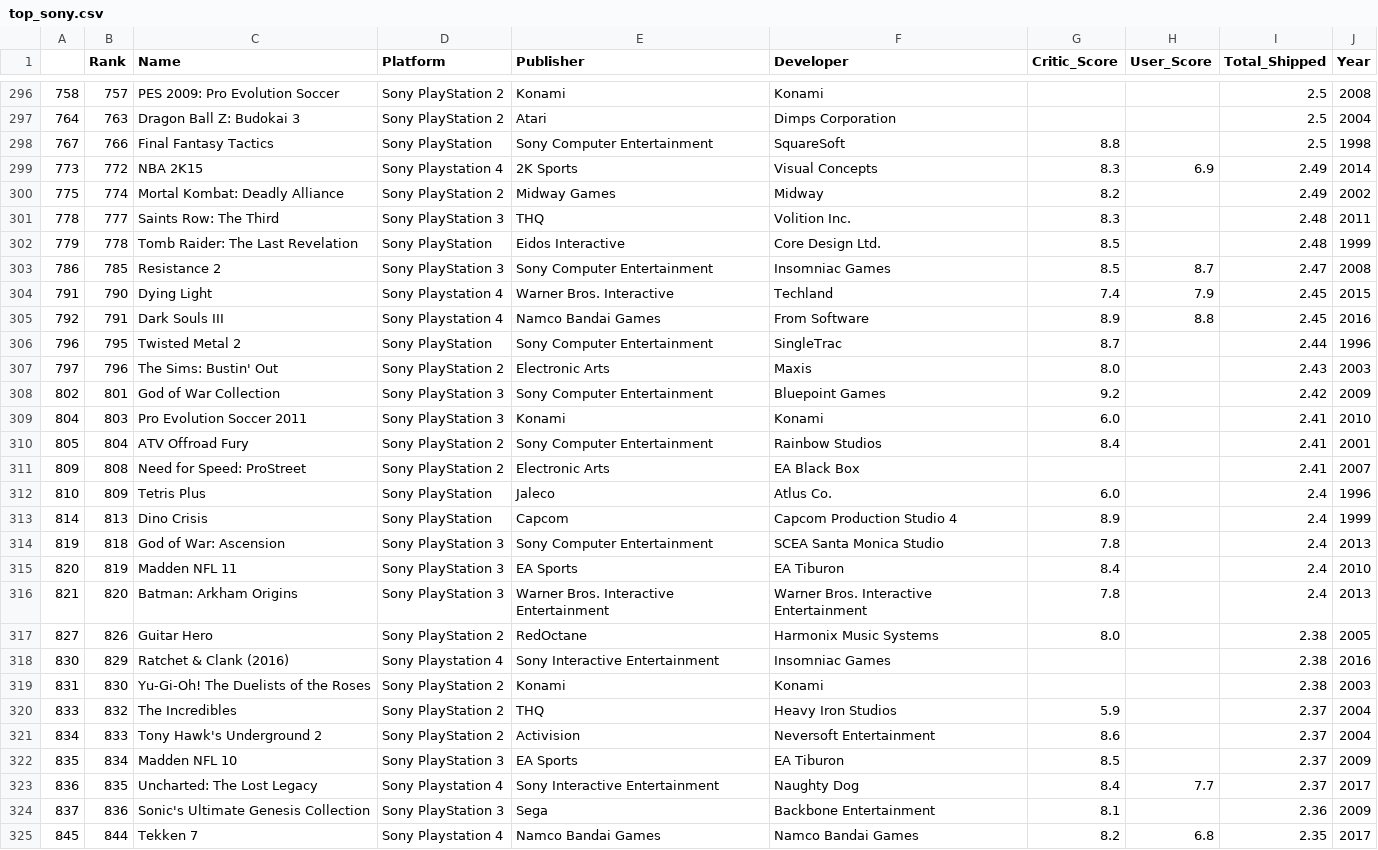
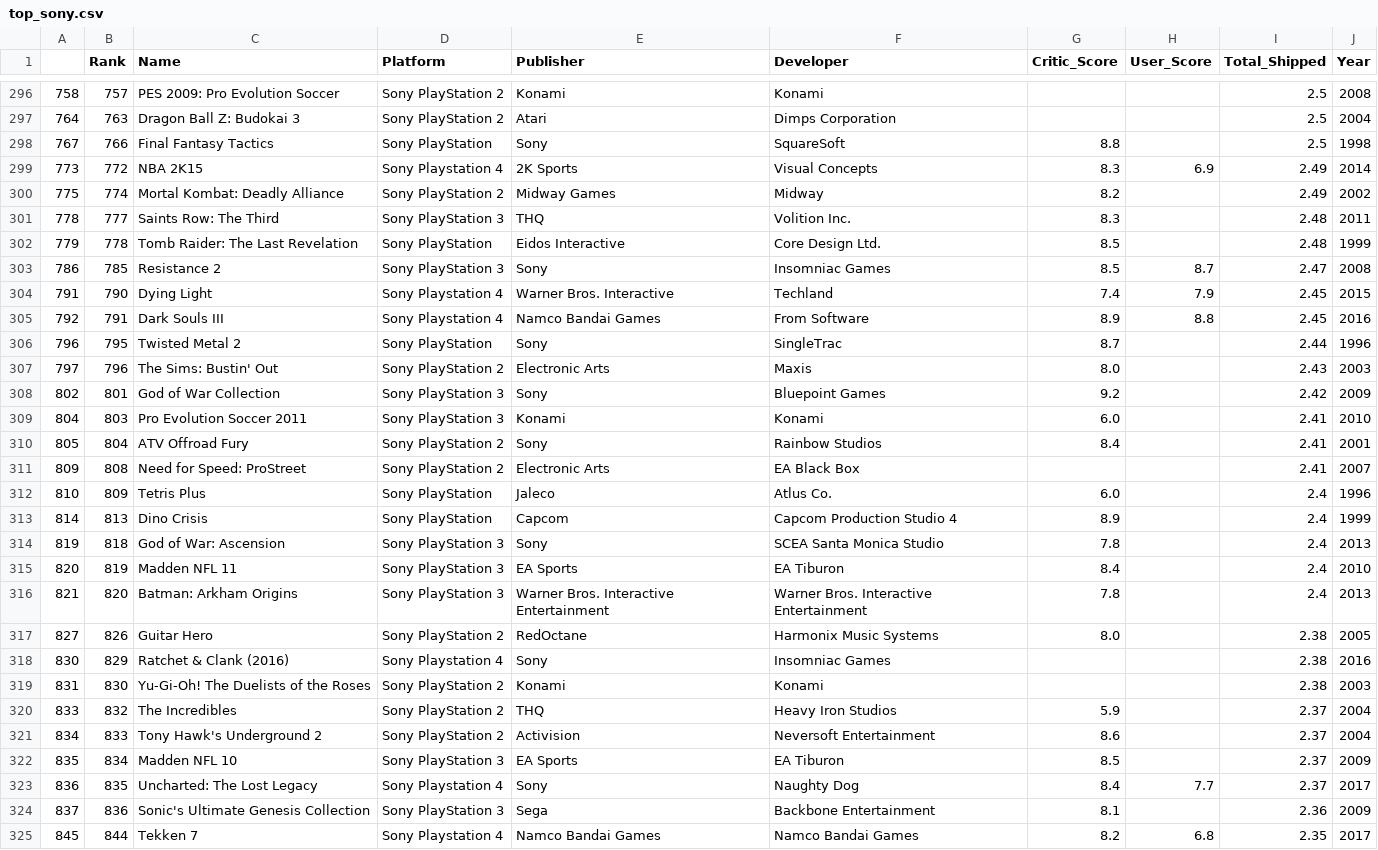
Before and after one commit to ndetrempe/ndetrempe.github.io, a CSV file: top_sony.csv, drawn as a sheet; only a part is shown, gaps mark what is left out; the diff covers the shown part only.

```diff
--- a/top_sony.csv
+++ b/top_sony.csv
@@ -297,3 +297,3 @@
 764,763,Dragon Ball Z: Budokai 3,Sony PlayStation 2,Atari,Dimps Corporation,,,2.5,2004
-767,766,Final Fantasy Tactics,Sony PlayStation,Sony Computer Entertainment,SquareSoft,8.8,,2.5,1998
+767,766,Final Fantasy Tactics,Sony PlayStation,Sony,SquareSoft,8.8,,2.5,1998
 773,772,NBA 2K15,Sony Playstation 4,2K Sports,Visual Concepts,8.3,6.9,2.49,2014
@@ -302,10 +302,10 @@
 779,778,Tomb Raider: The Last Revelation,Sony PlayStation,Eidos Interactive,Core Design Ltd.,8.5,,2.48,1999
-786,785,Resistance 2,Sony PlayStation 3,Sony Computer Entertainment,Insomniac Games,8.5,8.7,2.47,2008
+786,785,Resistance 2,Sony PlayStation 3,Sony,Insomniac Games,8.5,8.7,2.47,2008
 791,790,Dying Light,Sony Playstation 4,Warner Bros. Interactive,Techland,7.4,7.9,2.45,2015
 792,791,Dark Souls III,Sony Playstation 4,Namco Bandai Games,From Software,8.9,8.8,2.45,2016
-796,795,Twisted Metal 2,Sony PlayStation,Sony Computer Entertainment,SingleTrac,8.7,,2.44,1996
+796,795,Twisted Metal 2,Sony PlayStation,Sony,SingleTrac,8.7,,2.44,1996
 797,796,The Sims: Bustin' Out,Sony PlayStation 2,Electronic Arts,Maxis,8.0,,2.43,2003
-802,801,God of War Collection,Sony PlayStation 3,Sony Computer Entertainment,Bluepoint Games,9.2,,2.42,2009
+802,801,God of War Collection,Sony PlayStation 3,Sony,Bluepoint Games,9.2,,2.42,2009
 804,803,Pro Evolution Soccer 2011,Sony PlayStation 3,Konami,Konami,6.0,,2.41,2010
-805,804,ATV Offroad Fury,Sony PlayStation 2,Sony Computer Entertainment,Rainbow Studios,8.4,,2.41,2001
+805,804,ATV Offroad Fury,Sony PlayStation 2,Sony,Rainbow Studios,8.4,,2.41,2001
 809,808,Need for Speed: ProStreet,Sony PlayStation 2,Electronic Arts,EA Black Box,,,2.41,2007
@@ -313,3 +313,3 @@
 814,813,Dino Crisis,Sony PlayStation,Capcom,Capcom Production Studio 4,8.9,,2.4,1999
-819,818,God of War: Ascension,Sony PlayStation 3,Sony Computer Entertainment,SCEA Santa Monica Studio,7.8,,2.4,2013
+819,818,God of War: Ascension,Sony PlayStation 3,Sony,SCEA Santa Monica Studio,7.8,,2.4,2013
 820,819,Madden NFL 11,Sony PlayStation 3,EA Sports,EA Tiburon,8.4,,2.4,2010
@@ -317,3 +317,3 @@
 827,826,Guitar Hero,Sony PlayStation 2,RedOctane,Harmonix Music Systems,8.0,,2.38,2005
-830,829,Ratchet & Clank (2016),Sony Playstation 4,Sony Interactive Entertainment,Insomniac Games,,,2.38,2016
+830,829,Ratchet & Clank (2016),Sony Playstation 4,Sony,Insomniac Games,,,2.38,2016
 831,830,Yu-Gi-Oh! The Duelists of the Roses,Sony PlayStation 2,Konami,Konami,,,2.38,2003
@@ -322,3 +322,3 @@
 835,834,Madden NFL 10,Sony PlayStation 3,EA Sports,EA Tiburon,8.5,,2.37,2009
-836,835,Uncharted: The Lost Legacy,Sony Playstation 4,Sony Interactive Entertainment,Naughty Dog,8.4,7.7,2.37,2017
+836,835,Uncharted: The Lost Legacy,Sony Playstation 4,Sony,Naughty Dog,8.4,7.7,2.37,2017
 837,836,Sonic's Ultimate Genesis Collection,Sony PlayStation 3,Sega,Backbone Entertainment,8.1,,2.36,2009
```
Also changed, not shown: 62 edited cells elsewhere in this file, 1 other file.
